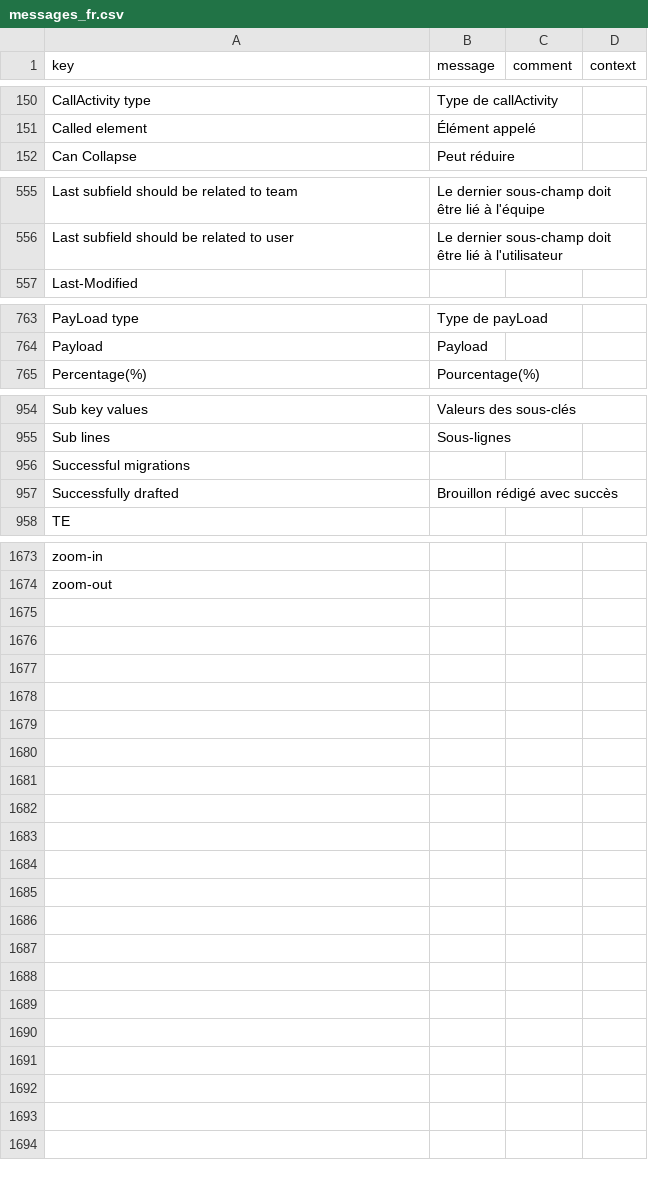
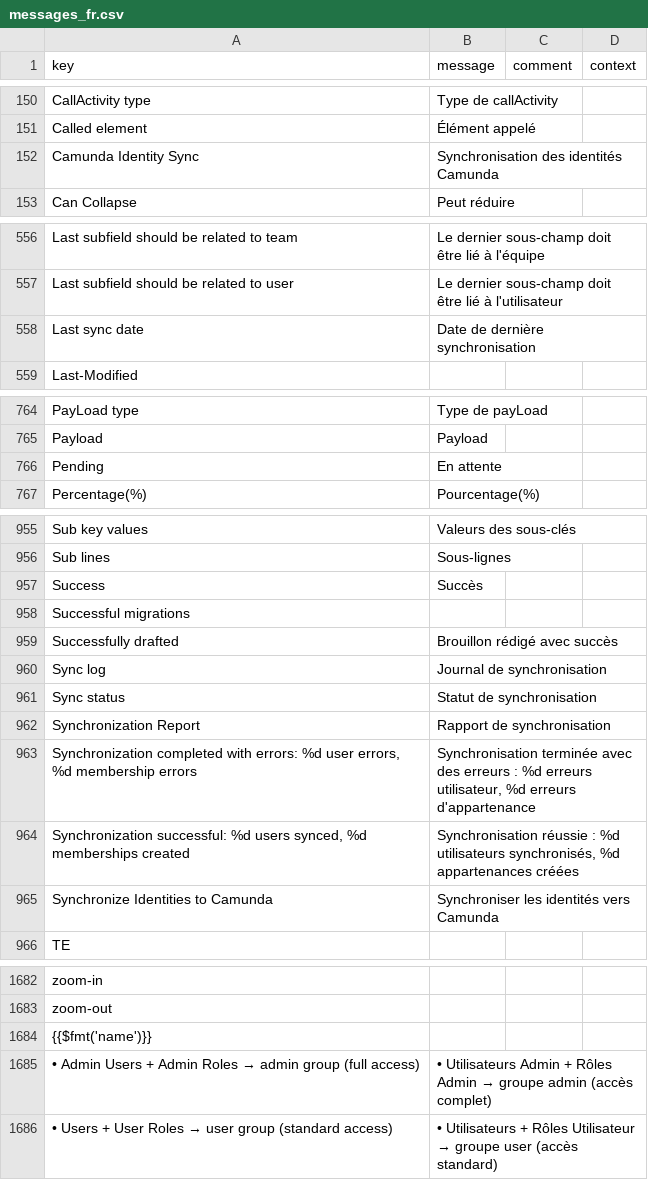
Before and after one commit to axelor/axelor-studio, a CSV file: src/main/resources/i18n/messages_fr.csv, drawn as a sheet; only a part is shown, gaps mark what is left out; the diff covers the shown part only; the diff names each change by its address in the sheet, - before the commit and + after, or states it on an @@ line.

Commit message:
feat: add Camunda identity synchronization and permission management

```diff
--- a/src/main/resources/i18n/messages_fr.csv
+++ b/src/main/resources/i18n/messages_fr.csv
+row 152: Camunda Identity Sync | Synchronisation des identités Camunda
+row 558: Last sync date | Date de dernière synchronisation
+row 766: Pending | En attente
+row 957: Success | Succès
+row 960: Sync log | Journal de synchronisation
+row 961: Sync status | Statut de synchronisation
+row 962: Synchronization Report | Rapport de synchronisation
+row 963: Synchronization completed with errors: %d user errors, %d membership errors | Synchronisation terminée avec des erreurs : %d erreurs utilisateur, %d erreurs d'appartenance
+row 964: Synchronization successful: %d users synced, %d memberships created | Synchronisation réussie : %d utilisateurs synchronisés, %d appartenances créées
+row 965: Synchronize Identities to Camunda | Synchroniser les identités vers Camunda
+row 1684: {{$fmt('name')}}
+row 1685: • Admin Users + Admin Roles → admin group (full access) | • Utilisateurs Admin + Rôles Admin → groupe admin (accès complet)
+row 1686: • Users + User Roles → user group (standard access) | • Utilisateurs + Rôles Utilisateur → groupe user (accès standard)
```
Also changed, not shown: 1 added row and 2 removed rows elsewhere in this file, src/main/resources/i18n/messages.csv, src/main/resources/i18n/messages_en.csv, 33 other files.
